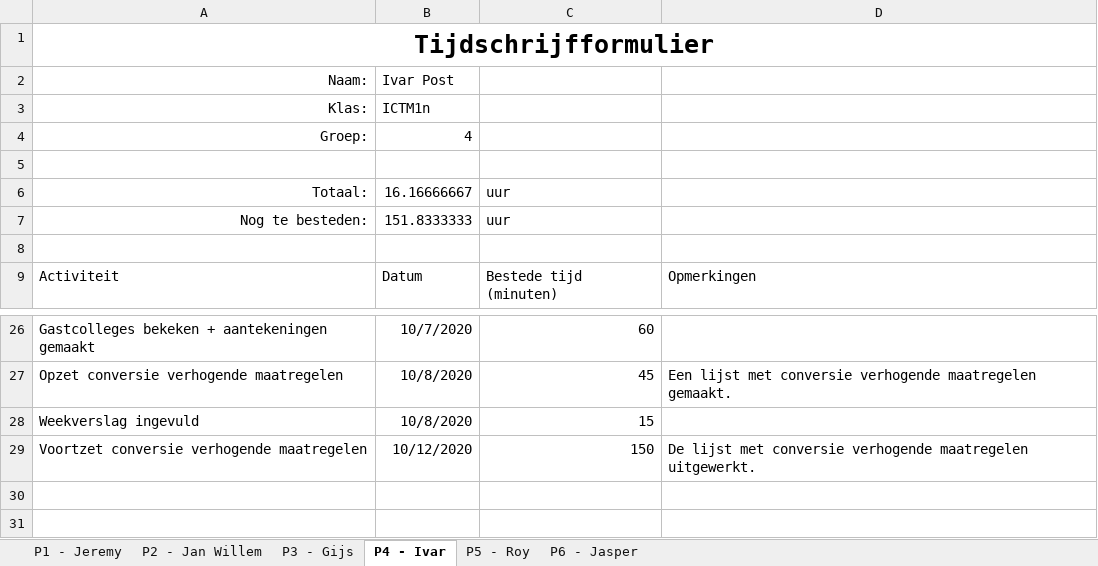
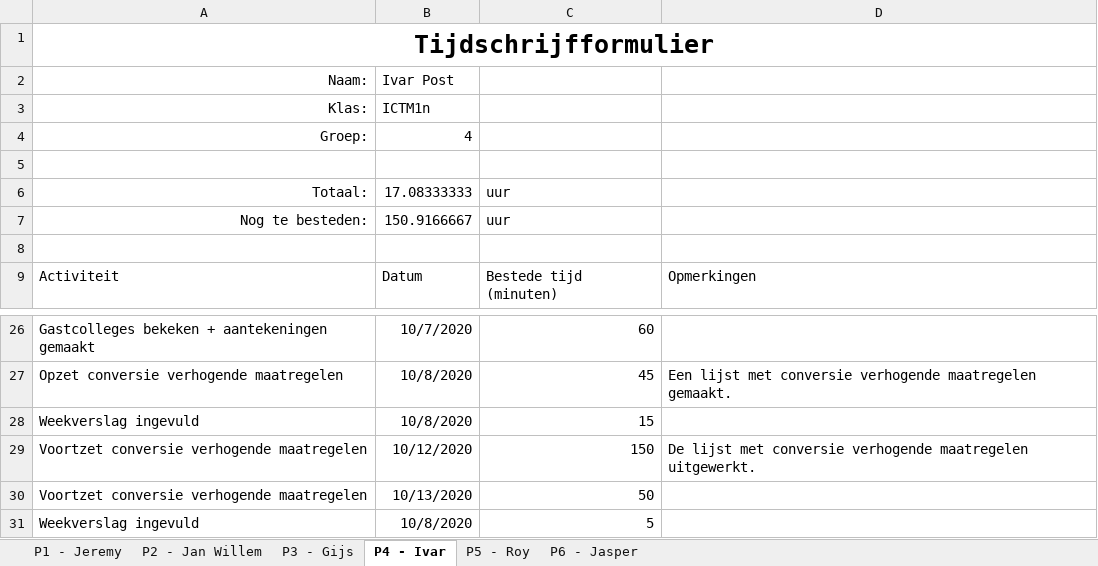
Before and after one commit to thesmallwan123/NerdyGadgets, an Excel workbook: Documenten/Tijdschriftformulier.xlsx, sheet P4 - Ivar, drawn as a sheet; only a part is shown, gaps mark what is left out; values as stored, in another font and other column widths than the file's, no borders; table styles not drawn; the diff names each change by its address in the sheet, - before the commit and + after, or states it on an @@ line.

Commit message:
Update Jeremy en Ivar

```diff
--- a/Documenten/Tijdschriftformulier.xlsx (sheet P4 - Ivar)
+++ b/Documenten/Tijdschriftformulier.xlsx (sheet P4 - Ivar)
-B6 (Ivar Post): 16.16666667
+B6 (Ivar Post): 17.08333333
-B7 (Ivar Post): 151.8333333
+B7 (Ivar Post): 150.9166667
+row 30: Voortzet conversie verhogende maatregelen | 10/13/2020 | 50
+row 31: Weekverslag ingevuld | 10/8/2020 | 5
```
Also changed, not shown: sheet P1 - Jeremy.
